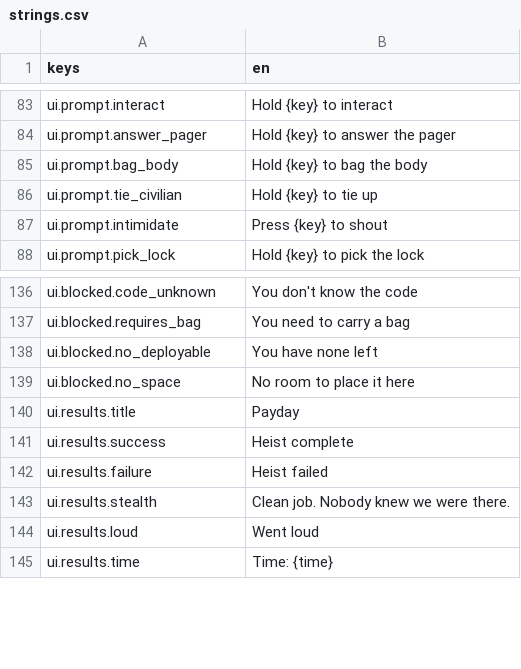
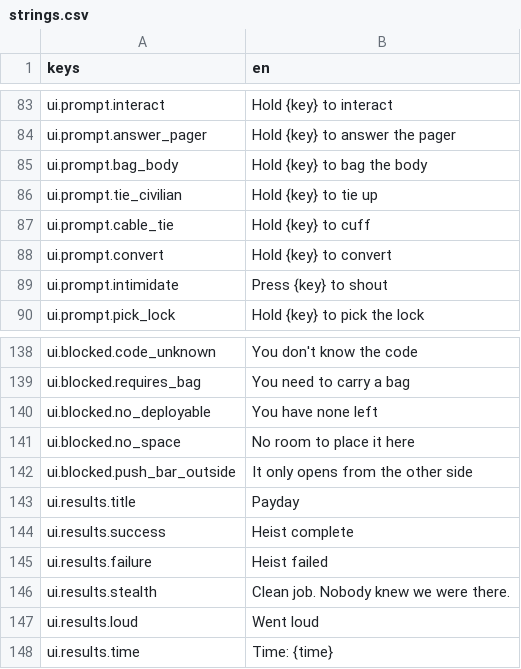
Before and after one commit to LeviticusFigglebottom/Claude-N-Capers, a CSV file: game/content/data/strings/strings.csv, drawn as a sheet; only a part is shown, gaps mark what is left out.

```diff
--- a/game/content/data/strings/strings.csv
+++ b/game/content/data/strings/strings.csv
@@ -86,2 +86,4 @@ ui.prompt.bag_body,Hold {key} to bag the body
 ui.prompt.tie_civilian,Hold {key} to tie up
+ui.prompt.cable_tie,Hold {key} to cuff
+ui.prompt.convert,Hold {key} to convert
 ui.prompt.intimidate,Press {key} to shout
@@ -139,2 +141,3 @@ ui.blocked.no_deployable,You have none left
 ui.blocked.no_space,No room to place it here
+ui.blocked.push_bar_outside,It only opens from the other side
 ui.results.title,Payday
```
Also changed, not shown: 8 other files.
